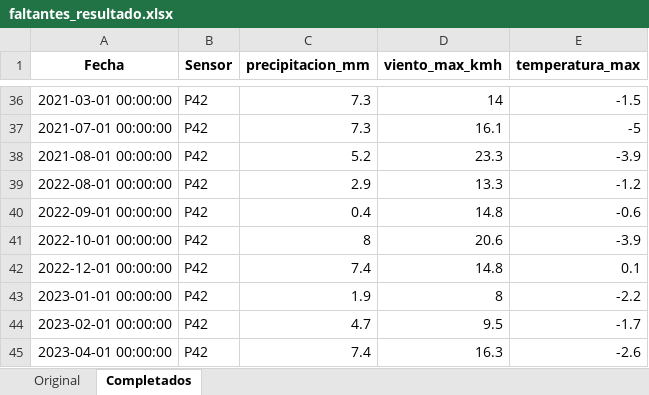
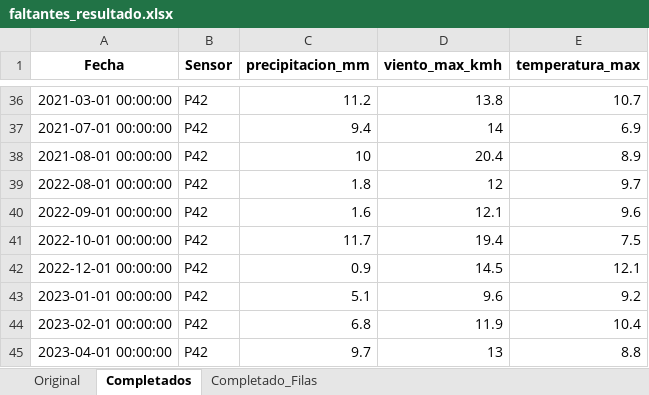
Before and after one commit to Cristina-Colcha/Sistema_epmaps, an Excel workbook: SISTEMA_MANTENIMIENTO/uploads/faltantes_resultado.xlsx, sheet Completados, drawn as a sheet; only a part is shown, gaps mark what is left out; values as stored, in another font and other column widths than the file's, no borders; the diff covers the shown part only; the diff names each change by its address in the sheet, - before the commit and + after, or states it on an @@ line.

```diff
--- a/SISTEMA_MANTENIMIENTO/uploads/faltantes_resultado.xlsx (sheet Completados)
+++ b/SISTEMA_MANTENIMIENTO/uploads/faltantes_resultado.xlsx (sheet Completados)
+sheet tab: Completado_Filas
-C36 (precipitacion_mm): 7.3
+C36 (precipitacion_mm): 11.2
-D36 (viento_max_kmh): 14
+D36 (viento_max_kmh): 13.8
-E36 (temperatura_max): -1.5
+E36 (temperatura_max): 10.7
-C37 (precipitacion_mm): 7.3
+C37 (precipitacion_mm): 9.4
-D37 (viento_max_kmh): 16.1
+D37 (viento_max_kmh): 14
-E37 (temperatura_max): -5
+E37 (temperatura_max): 6.9
-C38 (precipitacion_mm): 5.2
+C38 (precipitacion_mm): 10
-D38 (viento_max_kmh): 23.3
+D38 (viento_max_kmh): 20.4
-E38 (temperatura_max): -3.9
+E38 (temperatura_max): 8.9
-C39 (precipitacion_mm): 2.9
+C39 (precipitacion_mm): 1.8
-D39 (viento_max_kmh): 13.3
+D39 (viento_max_kmh): 12
-E39 (temperatura_max): -1.2
+E39 (temperatura_max): 9.7
-C40 (precipitacion_mm): 0.4
+C40 (precipitacion_mm): 1.6
-D40 (viento_max_kmh): 14.8
+D40 (viento_max_kmh): 12.1
-E40 (temperatura_max): -0.6
+E40 (temperatura_max): 9.6
-C41 (precipitacion_mm): 8
+C41 (precipitacion_mm): 11.7
-D41 (viento_max_kmh): 20.6
+D41 (viento_max_kmh): 19.4
-E41 (temperatura_max): -3.9
+E41 (temperatura_max): 7.5
-C42 (precipitacion_mm): 7.4
+C42 (precipitacion_mm): 0.9
-D42 (viento_max_kmh): 14.8
+D42 (viento_max_kmh): 14.5
-E42 (temperatura_max): 0.1
+E42 (temperatura_max): 12.1
-C43 (precipitacion_mm): 1.9
+C43 (precipitacion_mm): 5.1
-D43 (viento_max_kmh): 8
+D43 (viento_max_kmh): 9.6
-E43 (temperatura_max): -2.2
+E43 (temperatura_max): 9.2
-C44 (precipitacion_mm): 4.7
+C44 (precipitacion_mm): 6.8
-D44 (viento_max_kmh): 9.5
+D44 (viento_max_kmh): 11.9
-E44 (temperatura_max): -1.7
+E44 (temperatura_max): 10.4
-C45 (precipitacion_mm): 7.4
+C45 (precipitacion_mm): 9.7
-D45 (viento_max_kmh): 16.3
+D45 (viento_max_kmh): 13
-E45 (temperatura_max): -2.6
+E45 (temperatura_max): 8.8
```
Also changed, not shown: 462 edited cells elsewhere in this sheet.
